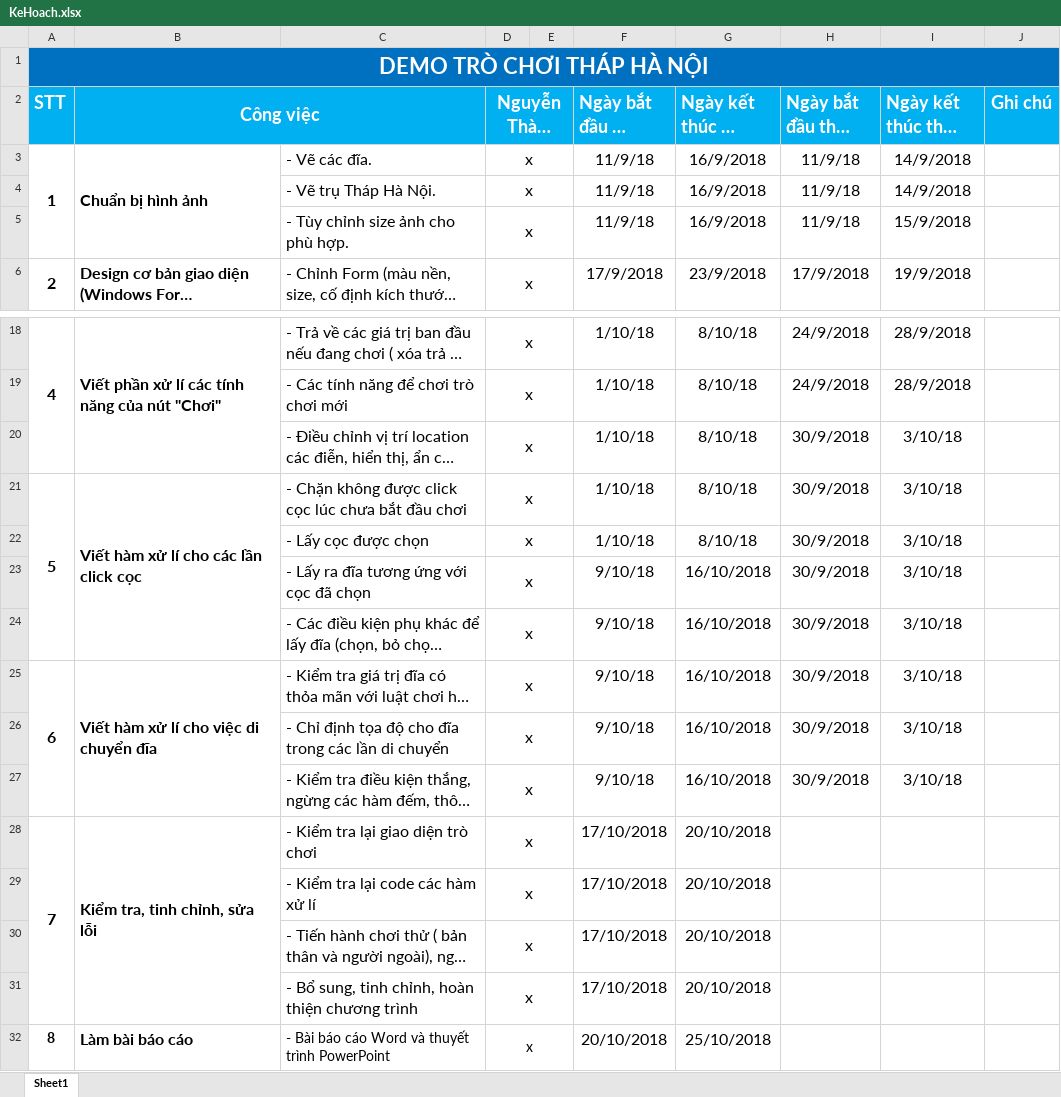
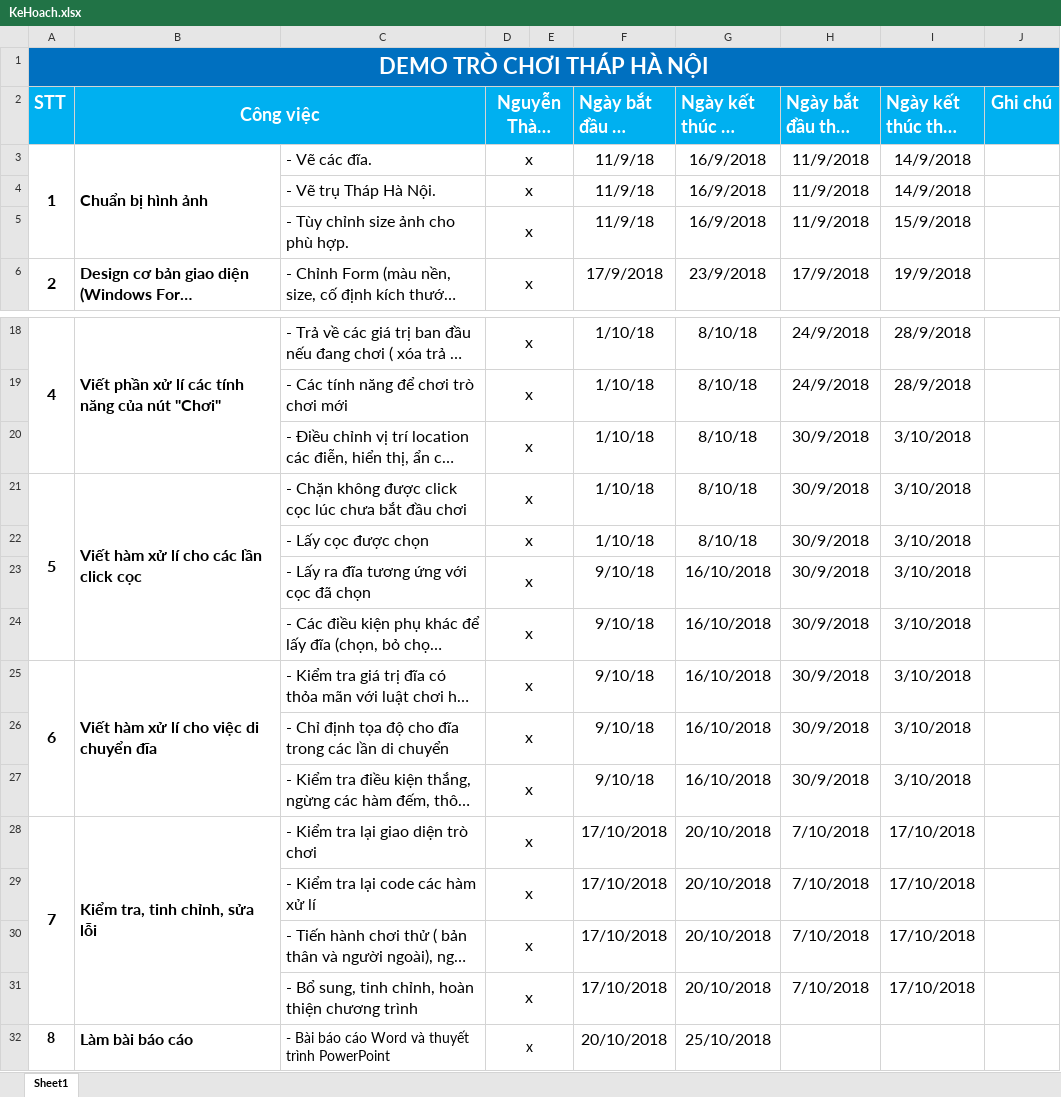
Before and after one commit to NguyenThanhNhuJS99/ThapHaNoi, an Excel workbook: KeHoach.xlsx, sheet Sheet1, drawn as a sheet; only a part is shown, gaps mark what is left out; long unchanged cells end in …; values as stored, in another font and other column widths than the file's, no borders; the diff names each change by its address in the sheet, - before the commit and + after, or states it on an @@ line.

Commit message:
add new

```diff
--- a/KeHoach.xlsx (sheet Sheet1)
+++ b/KeHoach.xlsx (sheet Sheet1)
-H3:H5 (Ngày bắt đầu thực tế): 11/9/18
+H3:H5 (Ngày bắt đầu thực tế): 11/9/2018
-I20:I27 (Ngày kết thúc thực tế): 3/10/18
+I20:I27 (Ngày kết thúc thực tế): 3/10/2018
-H28:H31 (Ngày bắt đầu thực tế): (empty)
+H28:H31 (Ngày bắt đầu thực tế): 7/10/2018
-I28:I31 (Ngày kết thúc thực tế): (empty)
+I28:I31 (Ngày kết thúc thực tế): 17/10/2018
```
